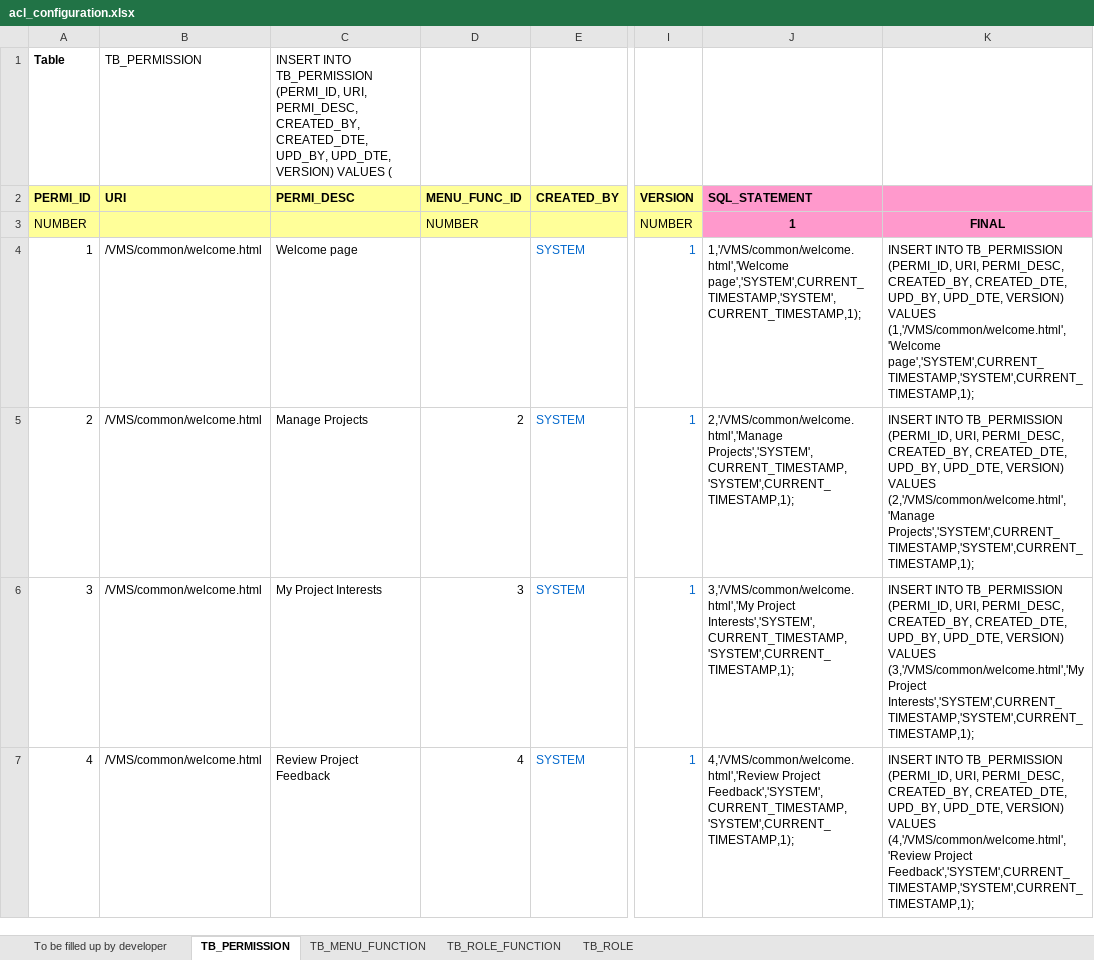
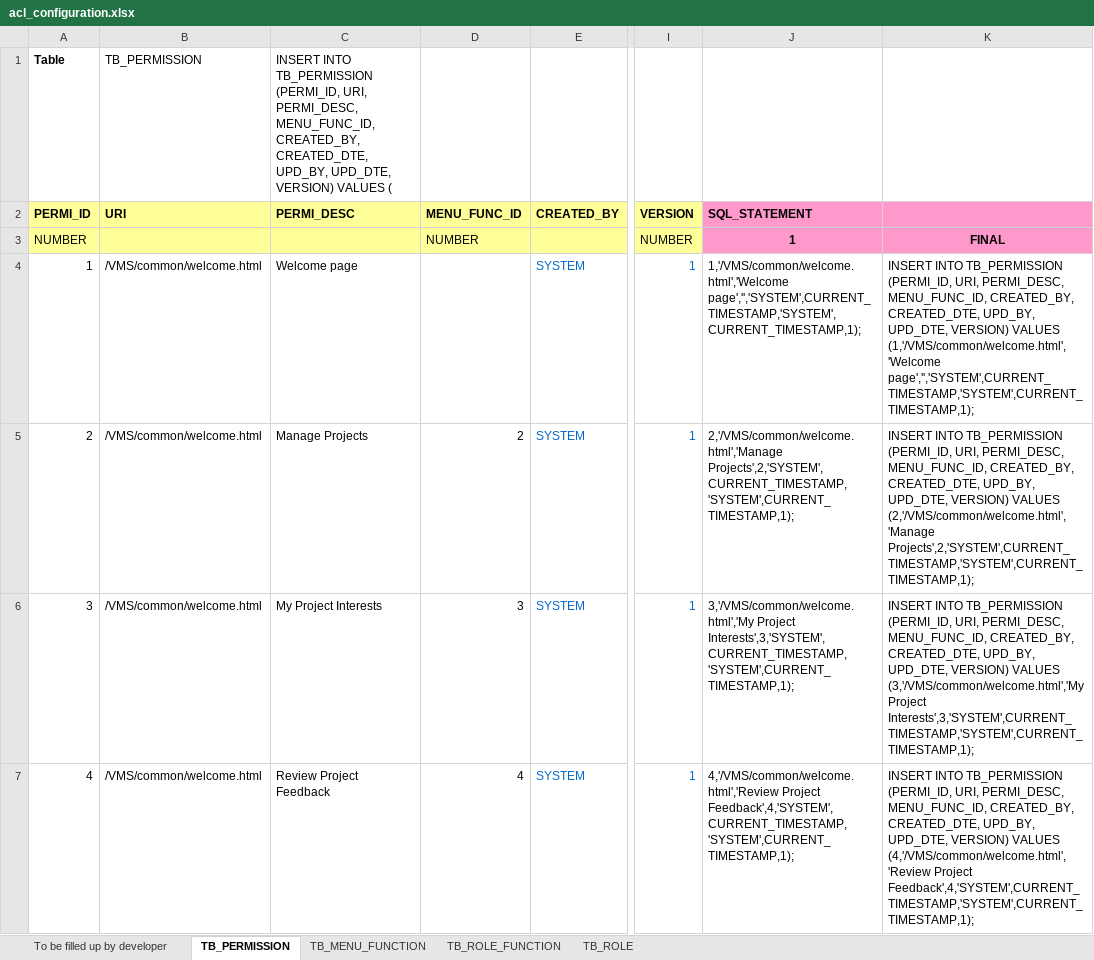
Before and after one commit to imireasa/mtech-se18-t08s, an Excel workbook: src/doc/acl/acl_configuration.xlsx, sheet TB_PERMISSION, drawn as a sheet; only a part is shown, gaps mark what is left out; values as stored, in another font and other column widths than the file's, no borders; the diff covers the shown part only; the diff names each change by its address in the sheet, - before the commit and + after, or states it on an @@ line.

Commit message:
Updated the data for TB_PERMISSION.

```diff
--- a/src/doc/acl/acl_configuration.xlsx (sheet TB_PERMISSION)
+++ b/src/doc/acl/acl_configuration.xlsx (sheet TB_PERMISSION)
-C1 (PERMI_DESC): …URI, PERMI_DESC, CREATED_BY, CREATED_DTE,…
+C1 (PERMI_DESC): …URI, PERMI_DESC, MENU_FUNC_ID, CREATED_BY, CREATED_DTE,…
-J4 (SQL_STATEMENT): 1,'/VMS/common/welcome.html','Welcome page','SYSTEM',CURRENT_TIMESTAMP,'SYSTEM',CURRENT_TIMESTAMP,1);
+J4 (SQL_STATEMENT): 1,'/VMS/common/welcome.html','Welcome page','','SYSTEM',CURRENT_TIMESTAMP,'SYSTEM',CURRENT_TIMESTAMP,1);
-K4: …URI, PERMI_DESC, CREATED_BY, CREATED_DTE, UPD_BY, UPD_DTE, VERSION) VALUES (1,'/VMS/common/welcome.html','Welcome page','SYSTEM',CURRENT_TIMESTAMP,'SYSTEM',CURRENT_TIMESTAMP,1);
+K4: …URI, PERMI_DESC, MENU_FUNC_ID, CREATED_BY, CREATED_DTE, UPD_BY, UPD_DTE, VERSION) VALUES (1,'/VMS/common/welcome.html','Welcome page','','SYSTEM',CURRENT_TIMESTAMP,'SYSTEM',CURRENT_TIMESTAMP,1);
-J5 (SQL_STATEMENT): 2,'/VMS/common/welcome.html','Manage Projects','SYSTEM',CURRENT_TIMESTAMP,'SYSTEM',CURRENT_TIMESTAMP,1);
+J5 (SQL_STATEMENT): 2,'/VMS/common/welcome.html','Manage Projects',2,'SYSTEM',CURRENT_TIMESTAMP,'SYSTEM',CURRENT_TIMESTAMP,1);
-K5: …URI, PERMI_DESC, CREATED_BY, CREATED_DTE, UPD_BY, UPD_DTE, VERSION) VALUES (2,'/VMS/common/welcome.html','Manage Projects','SYSTEM',CURRENT_TIMESTAMP,'SYSTEM',CURRENT_TIMESTAMP,1);
+K5: …URI, PERMI_DESC, MENU_FUNC_ID, CREATED_BY, CREATED_DTE, UPD_BY, UPD_DTE, VERSION) VALUES (2,'/VMS/common/welcome.html','Manage Projects',2,'SYSTEM',CURRENT_TIMESTAMP,'SYSTEM',CURRENT_TIMESTAMP,1);
-J6 (SQL_STATEMENT): 3,'/VMS/common/welcome.html','My Project Interests','SYSTEM',CURRENT_TIMESTAMP,'SYSTEM',CURRENT_TIMESTAMP,1);
+J6 (SQL_STATEMENT): 3,'/VMS/common/welcome.html','My Project Interests',3,'SYSTEM',CURRENT_TIMESTAMP,'SYSTEM',CURRENT_TIMESTAMP,1);
-K6: …URI, PERMI_DESC, CREATED_BY, CREATED_DTE, UPD_BY, UPD_DTE, VERSION) VALUES (3,'/VMS/common/welcome.html','My Project Interests','SYSTEM',CURRENT_TIMESTAMP,'SYSTEM',CURRENT_TIMESTAMP,1);
+K6: …URI, PERMI_DESC, MENU_FUNC_ID, CREATED_BY, CREATED_DTE, UPD_BY, UPD_DTE, VERSION) VALUES (3,'/VMS/common/welcome.html','My Project Interests',3,'SYSTEM',CURRENT_TIMESTAMP,'SYSTEM',CURRENT_TIMESTAMP,1);
-J7 (SQL_STATEMENT): 4,'/VMS/common/welcome.html','Review Project Feedback','SYSTEM',CURRENT_TIMESTAMP,'SYSTEM',CURRENT_TIMESTAMP,1);
+J7 (SQL_STATEMENT): 4,'/VMS/common/welcome.html','Review Project Feedback',4,'SYSTEM',CURRENT_TIMESTAMP,'SYSTEM',CURRENT_TIMESTAMP,1);
-K7: …URI, PERMI_DESC, CREATED_BY, CREATED_DTE, UPD_BY, UPD_DTE, VERSION) VALUES (4,'/VMS/common/welcome.html','Review Project Feedback','SYSTEM',CURRENT_TIMESTAMP,'SYSTEM',CURRENT_TIMESTAMP,1);
+K7: …URI, PERMI_DESC, MENU_FUNC_ID, CREATED_BY, CREATED_DTE, UPD_BY, UPD_DTE, VERSION) VALUES (4,'/VMS/common/welcome.html','Review Project Feedback',4,'SYSTEM',CURRENT_TIMESTAMP,'SYSTEM',CURRENT_TIMESTAMP,1);
```
Also changed, not shown: 1 added row and 26 edited cells elsewhere in this sheet.
